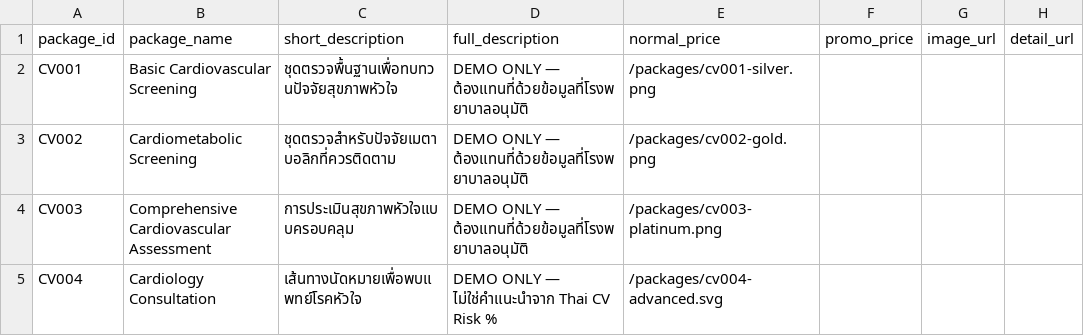
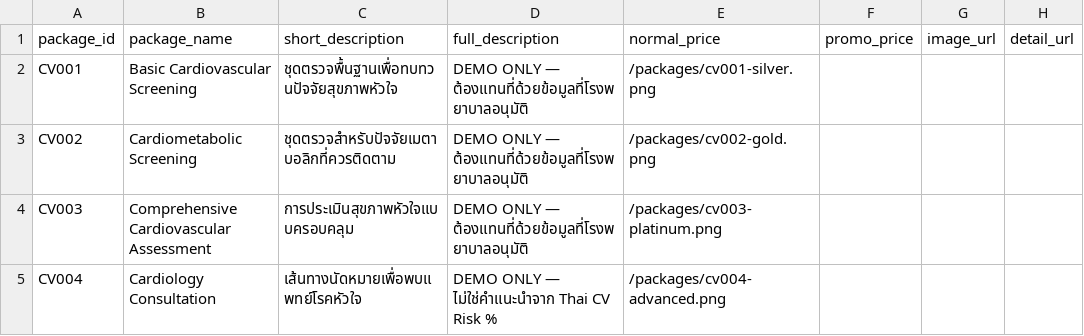
Before and after one commit to avirutnant-Dew/THAI-CVD-RISK, a CSV file: seed-data/Package_Master.csv, drawn as a sheet; only a part is shown; the diff names each change by its address in the sheet, - before the commit and + after, or states it on an @@ line.

Commit message:
Update cardiovascular package artwork

```diff
--- a/seed-data/Package_Master.csv
+++ b/seed-data/Package_Master.csv
-E5 (normal_price): /packages/cv004-advanced.svg
+E5 (normal_price): /packages/cv004-advanced.png
```
Also changed, not shown: 6 other files.
